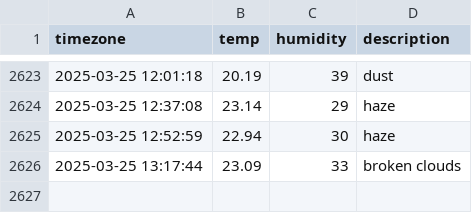
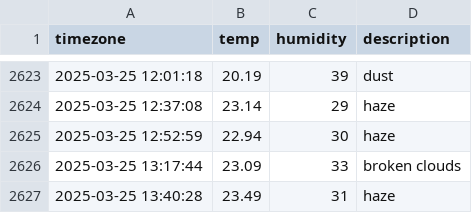
Before and after one commit to YOOSEONGWOO/seoul_weather, a CSV file: seoul_weather.csv, drawn as a sheet; only a part is shown, gaps mark what is left out; the diff names each change by its address in the sheet, - before the commit and + after, or states it on an @@ line.

```diff
--- a/seoul_weather.csv
+++ b/seoul_weather.csv
+row 2627: 2025-03-25 13:40:28 | 23.49 | 31 | haze
```
